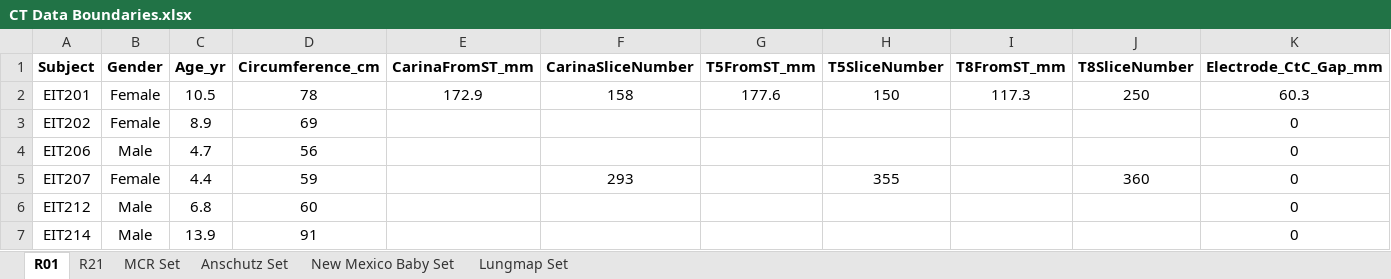
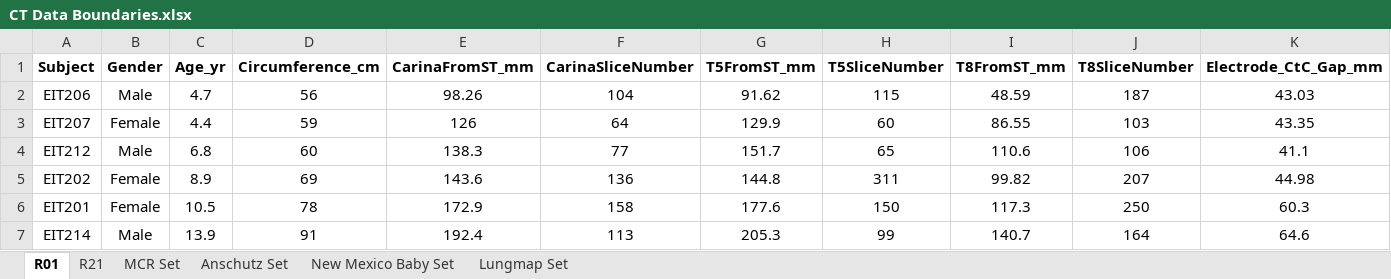
Before and after one commit to KylerHoward/OOEIT_FEM_Driver, an Excel workbook: CT Data Boundaries.xlsx, sheet R01, drawn as a sheet; values as stored, in another font and other column widths than the file's, no borders; removed rows and columns are numbered as before the commit, all else as after; the diff names each change by its address in the sheet, - before the commit and + after, or states it on an @@ line.

```diff
--- a/CT Data Boundaries.xlsx (sheet R01)
+++ b/CT Data Boundaries.xlsx (sheet R01)
+row 2: EIT206 | Male | 4.7 | 56 | 98.26 | 104 | 91.62 | 115 | 48.59 | 187 | 43.03
+row 3: EIT207 | Female | 4.4 | 59 | 126 | 64 | 129.9 | 60 | 86.55 | 103 | 43.35
+row 4: EIT212 | Male | 6.8 | 60 | 138.3 | 77 | 151.7 | 65 | 110.6 | 106 | 41.1
+row 5: EIT202 | Female | 8.9 | 69 | 143.6 | 136 | 144.8 | 311 | 99.82 | 207 | 44.98
-row 3: EIT202 | Female | 8.9 | 69 |  |  |  |  |  |  | 0
-row 4: EIT206 | Male | 4.7 | 56 |  |  |  |  |  |  | 0
-row 5: EIT207 | Female | 4.4 | 59 |  | 293 |  | 355 |  | 360 | 0
-row 6: EIT212 | Male | 6.8 | 60 |  |  |  |  |  |  | 0
-E7 (CarinaFromST_mm): (empty)
+E7 (CarinaFromST_mm): 192.4
-F7 (CarinaSliceNumber): (empty)
+F7 (CarinaSliceNumber): 113
-G7 (T5FromST_mm): (empty)
+G7 (T5FromST_mm): 205.3
-H7 (T5SliceNumber): (empty)
+H7 (T5SliceNumber): 99
-I7 (T8FromST_mm): (empty)
+I7 (T8FromST_mm): 140.7
-J7 (T8SliceNumber): (empty)
+J7 (T8SliceNumber): 164
-K7 (Electrode_CtC_Gap_mm): 0
+K7 (Electrode_CtC_Gap_mm): 64.6
```
Also changed, not shown: sheet Lungmap Set, sheet MCR Set, sheet Anschutz Set, sheet R21, formulas that keep their value.
